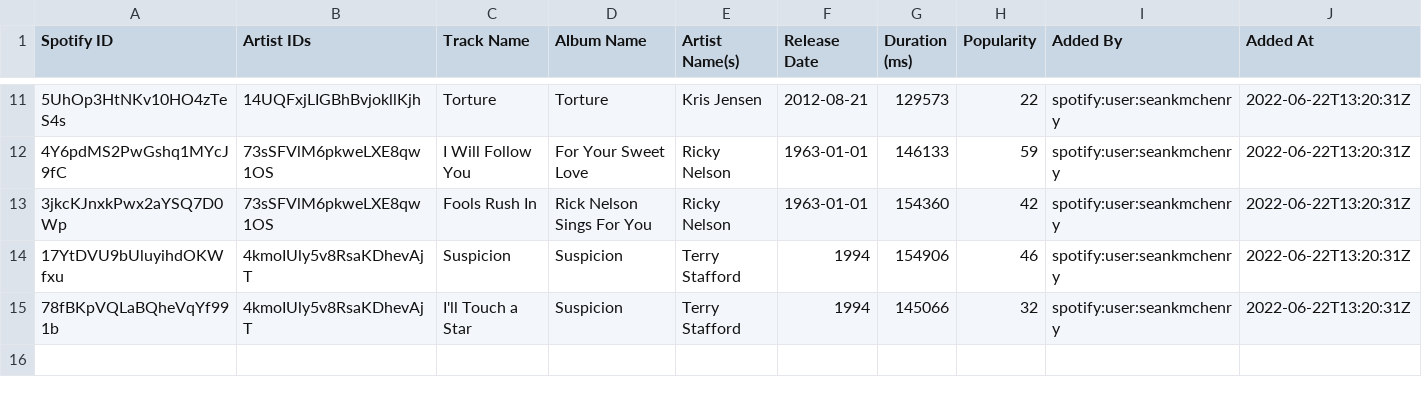
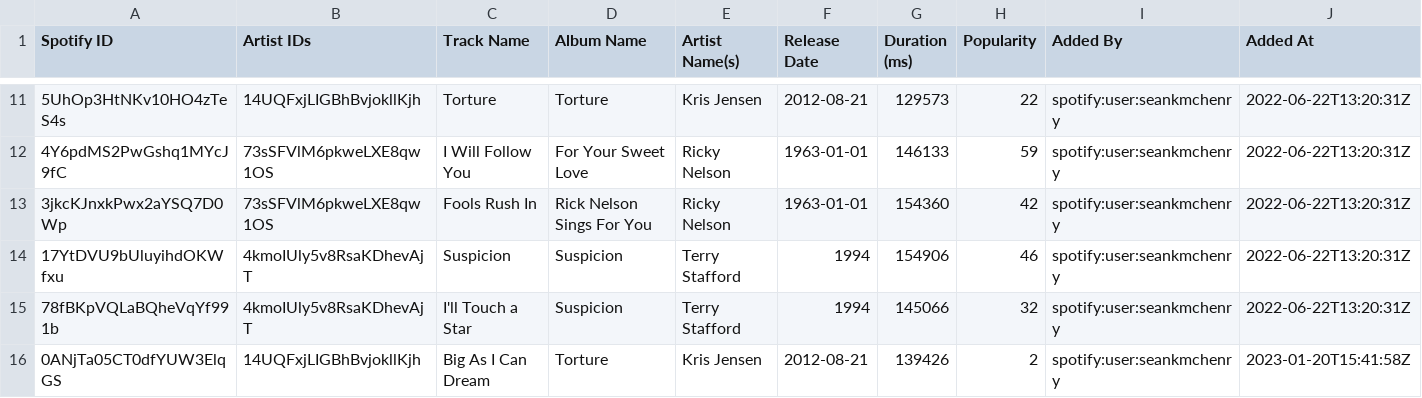
Before and after one commit to seankmchenry/exportify-playlists, a CSV file: golden_oldies_.csv, drawn as a sheet; only a part is shown, gaps mark what is left out; rows hold the shown columns only; the diff names each change by its address in the sheet, - before the commit and + after, or states it on an @@ line.

```diff
--- a/golden_oldies_.csv
+++ b/golden_oldies_.csv
+row 16: 0ANjTa05CT0dfYUW3ElqGS | 14UQFxjLIGBhBvjokllKjh | Big As I Can Dream | Torture | Kris Jensen | 2012-08-21 | 139426 | 2 | spotify:user:seankmchenry | 2023-01-20T15:41:58Z
```
Also changed, not shown: ll_ad.csv, ll_ek.csv, 9 other files.
